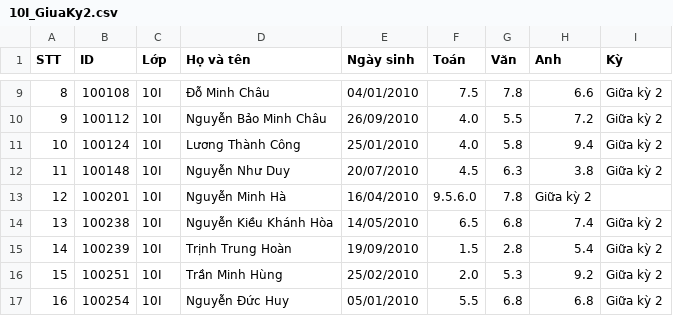
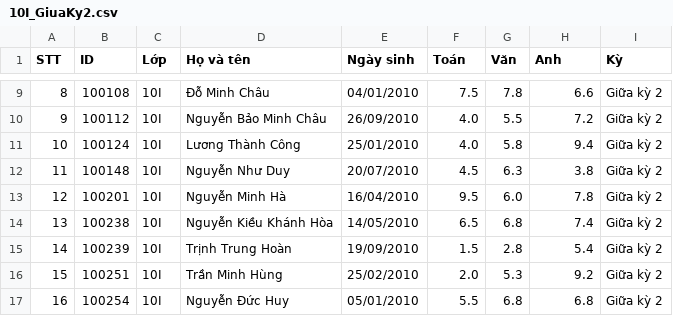
Before and after one commit to funghostvn/freedataset, a CSV file: 10I_GiuaKy2.csv, drawn as a sheet; only a part is shown, gaps mark what is left out.

Commit message:
Update 10I_GiuaKy2.csv

```diff
--- a/10I_GiuaKy2.csv
+++ b/10I_GiuaKy2.csv
@@ -12,3 +12,3 @@ STT,ID,Lớp,Họ và tên,Ngày sinh,Toán,Văn,Anh,Kỳ
 11,100148,10I,Nguyễn Như Duy,20/07/2010,4.5,6.3,3.8,Giữa kỳ 2
-12,100201,10I,Nguyễn Minh Hà,16/04/2010,9.5.6.0,7.8,Giữa kỳ 2
+12,100201,10I,Nguyễn Minh Hà,16/04/2010,9.5,6.0,7.8,Giữa kỳ 2
 13,100238,10I,Nguyễn Kiều Khánh Hòa,14/05/2010,6.5,6.8,7.4,Giữa kỳ 2
```
